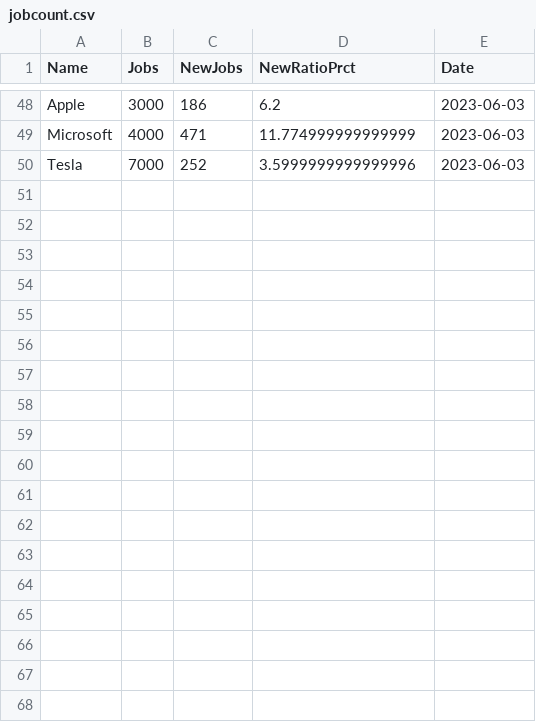
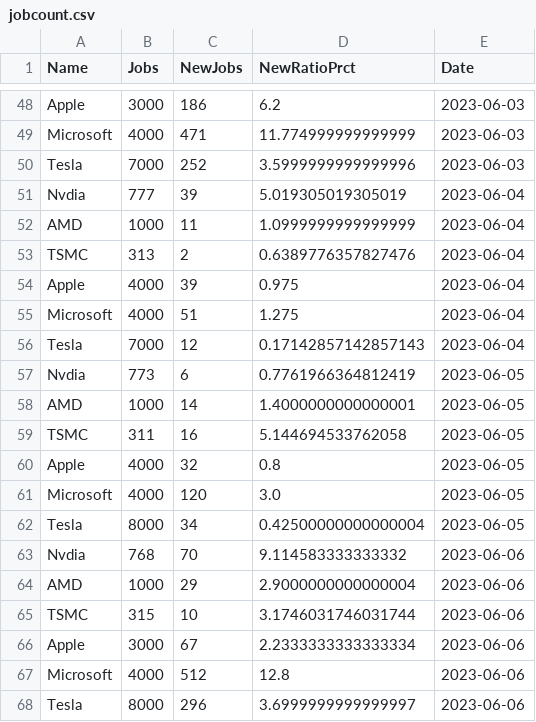
Before and after one commit to tcn1john/Misc_indicator_fetching, a CSV file: jobcount.csv, drawn as a sheet; only a part is shown, gaps mark what is left out; the diff names each change by its address in the sheet, - before the commit and + after, or states it on an @@ line.

```diff
--- a/jobcount.csv
+++ b/jobcount.csv
+row 51: Nvdia | 777 | 39 | 5.019305019305019 | 2023-06-04
+row 52: AMD | 1000 | 11 | 1.0999999999999999 | 2023-06-04
+row 53: TSMC | 313 | 2 | 0.6389776357827476 | 2023-06-04
+row 54: Apple | 4000 | 39 | 0.975 | 2023-06-04
+row 55: Microsoft | 4000 | 51 | 1.275 | 2023-06-04
+row 56: Tesla | 7000 | 12 | 0.17142857142857143 | 2023-06-04
+row 57: Nvdia | 773 | 6 | 0.7761966364812419 | 2023-06-05
+row 58: AMD | 1000 | 14 | 1.4000000000000001 | 2023-06-05
+row 59: TSMC | 311 | 16 | 5.144694533762058 | 2023-06-05
+row 60: Apple | 4000 | 32 | 0.8 | 2023-06-05
+row 61: Microsoft | 4000 | 120 | 3.0 | 2023-06-05
+row 62: Tesla | 8000 | 34 | 0.42500000000000004 | 2023-06-05
+row 63: Nvdia | 768 | 70 | 9.114583333333332 | 2023-06-06
+row 64: AMD | 1000 | 29 | 2.9000000000000004 | 2023-06-06
+row 65: TSMC | 315 | 10 | 3.1746031746031744 | 2023-06-06
+row 66: Apple | 3000 | 67 | 2.2333333333333334 | 2023-06-06
+row 67: Microsoft | 4000 | 512 | 12.8 | 2023-06-06
+row 68: Tesla | 8000 | 296 | 3.6999999999999997 | 2023-06-06
```
Also changed, not shown: 2 other files.
